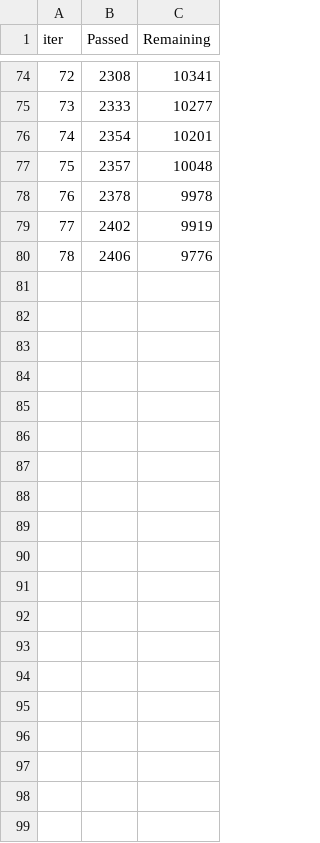
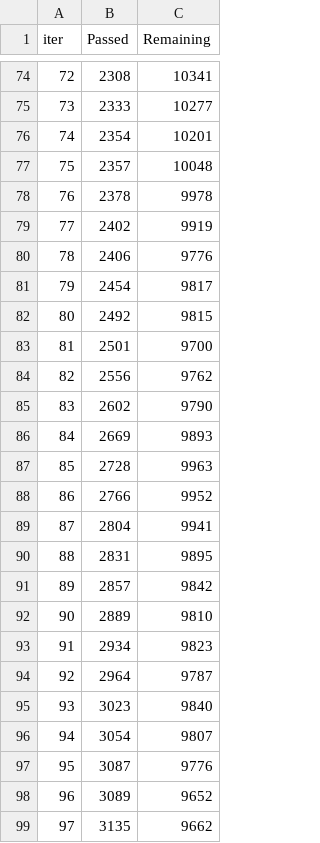
Before and after one commit to sultanul-ovi/PhishGuard, a TSV file: catboost_info/time_left.tsv, drawn as a sheet; only a part is shown, gaps mark what is left out; the diff covers the shown part only.

```diff
--- a/catboost_info/time_left.tsv
+++ b/catboost_info/time_left.tsv
@@ -80 +80,20 @@ iter	Passed	Remaining
 78	2406	9776
+79	2454	9817
+80	2492	9815
+81	2501	9700
+82	2556	9762
+83	2602	9790
+84	2669	9893
+85	2728	9963
+86	2766	9952
+87	2804	9941
+88	2831	9895
+89	2857	9842
+90	2889	9810
+91	2934	9823
+92	2964	9787
+93	3023	9840
+94	3054	9807
+95	3087	9776
+96	3089	9652
+97	3135	9662
```
Also changed, not shown: 42 added rows elsewhere in this file, catboost_info/learn_error.tsv, 2 other files.
